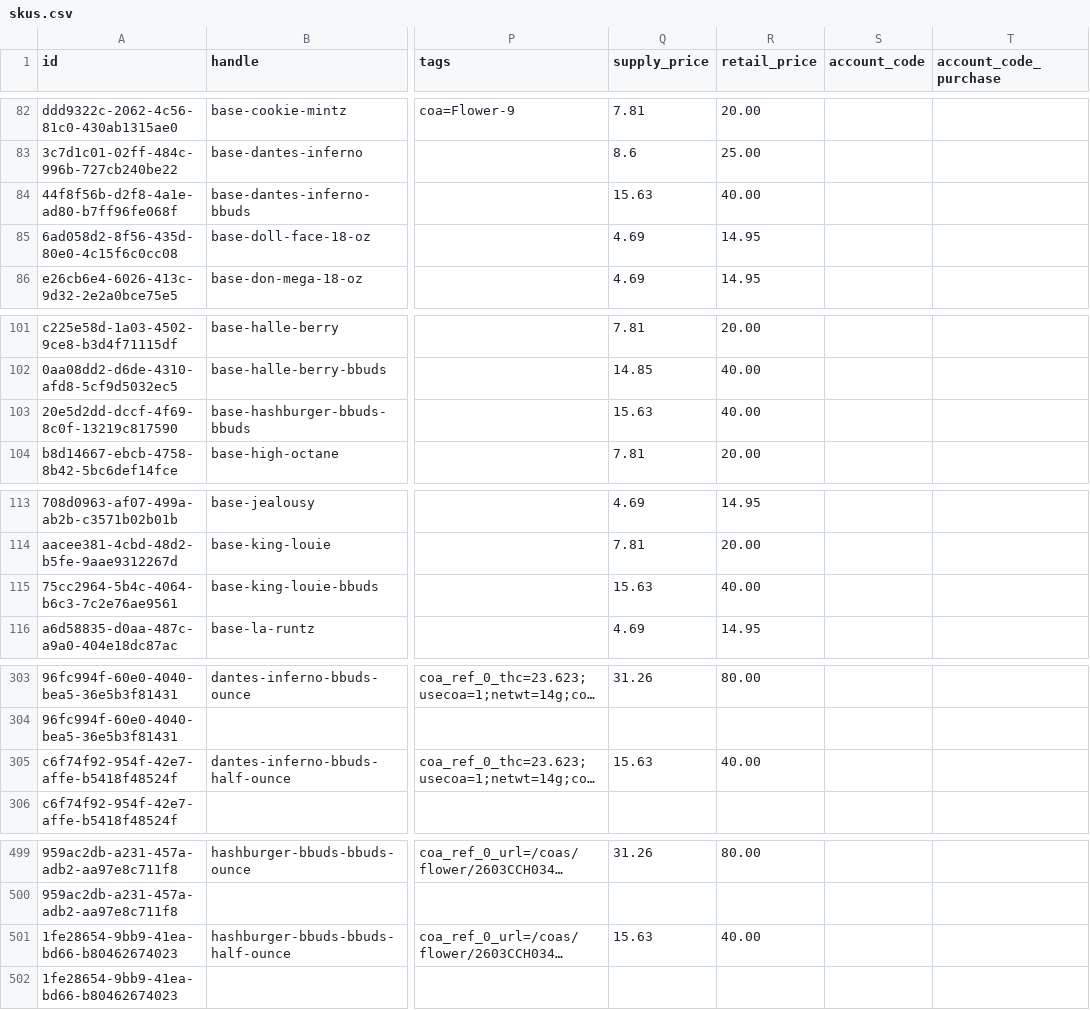
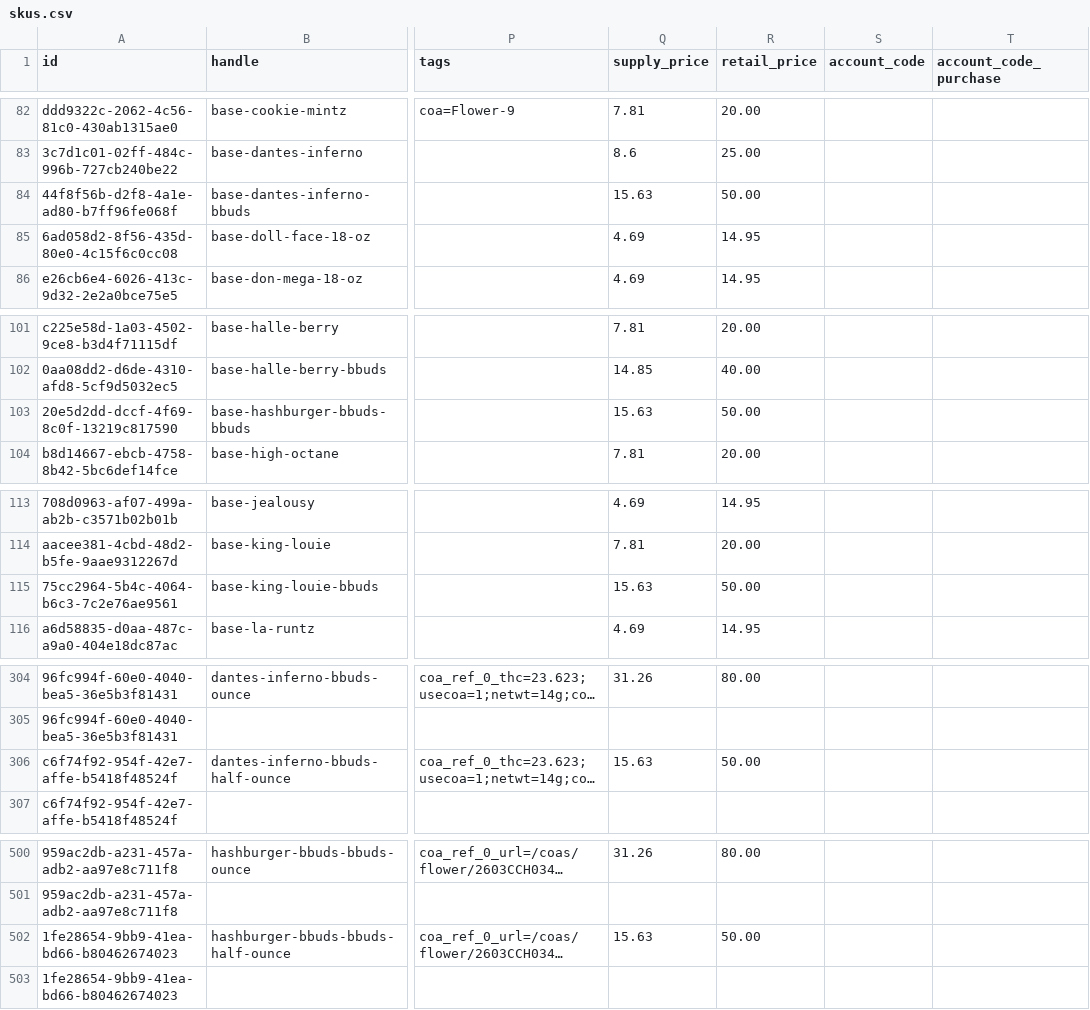
Before and after one commit to dreadknought/coa-directory, a CSV file: data/skus.csv, drawn as a sheet; only a part is shown, gaps mark what is left out; long unchanged cells end in …; addresses are those after the commit; the diff covers the shown part only; the diff names each change by its address in the sheet, - before the commit and + after, or states it on an @@ line.

```diff
--- a/data/skus.csv
+++ b/data/skus.csv
-R84 (retail_price): 40.00
+R84 (retail_price): 50.00
-R103 (retail_price): 40.00
+R103 (retail_price): 50.00
-R115 (retail_price): 40.00
+R115 (retail_price): 50.00
-R306 (retail_price): 40.00
+R306 (retail_price): 50.00
-R502 (retail_price): 40.00
+R502 (retail_price): 50.00
```
Also changed, not shown: 10 added rows and 12 edited cells elsewhere in this file, 3 other files.
